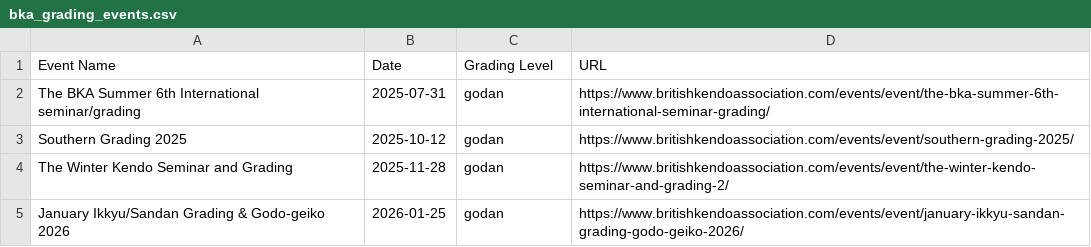
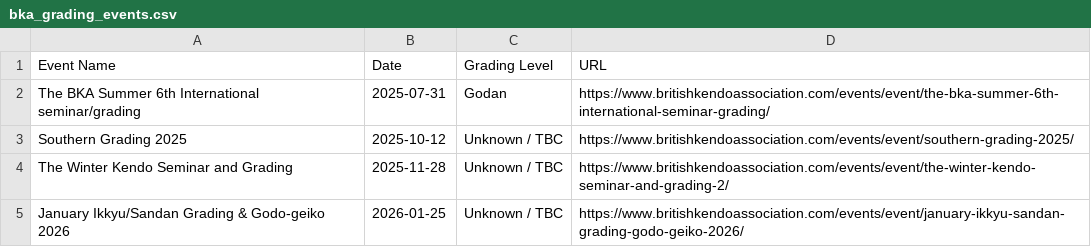
Before and after one commit to Kyallface/kyallface.github.io, a CSV file: bka_grading_events.csv, drawn as a sheet.

```diff
--- a/bka_grading_events.csv
+++ b/bka_grading_events.csv
@@ -1,5 +1,5 @@
 Event Name,Date,Grading Level,URL
-The BKA Summer 6th International seminar/grading,2025-07-31,godan,https://www.britishkendoassociation.com/events/event/the-bka-summer-6th-international-seminar-grading/
-Southern Grading 2025,2025-10-12,godan,https://www.britishkendoassociation.com/events/event/southern-grading-2025/
-The Winter Kendo Seminar and Grading,2025-11-28,godan,https://www.britishkendoassociation.com/events/event/the-winter-kendo-seminar-and-grading-2/
-January Ikkyu/Sandan Grading & Godo-geiko 2026,2026-01-25,godan,https://www.britishkendoassociation.com/events/event/january-ikkyu-sandan-grading-godo-geiko-2026/
+The BKA Summer 6th International seminar/grading,2025-07-31,Godan,https://www.britishkendoassociation.com/events/event/the-bka-summer-6th-international-seminar-grading/
+Southern Grading 2025,2025-10-12,Unknown / TBC,https://www.britishkendoassociation.com/events/event/southern-grading-2025/
+The Winter Kendo Seminar and Grading,2025-11-28,Unknown / TBC,https://www.britishkendoassociation.com/events/event/the-winter-kendo-seminar-and-grading-2/
+January Ikkyu/Sandan Grading & Godo-geiko 2026,2026-01-25,Unknown / TBC,https://www.britishkendoassociation.com/events/event/january-ikkyu-sandan-grading-godo-geiko-2026/
```
Also changed, not shown: 5 other files.
